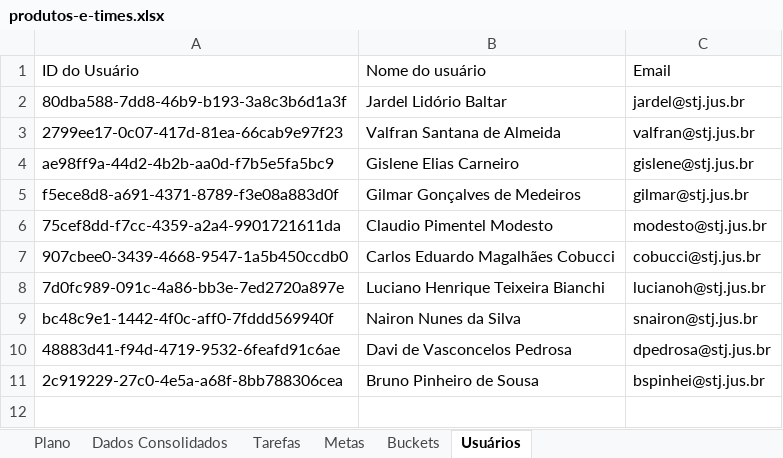
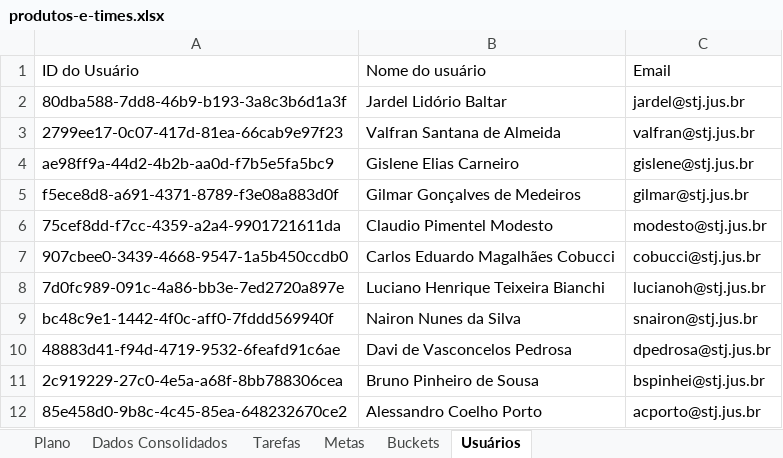
Before and after one commit to jardelbaltar/painel-demandas-cdes, an Excel workbook: produtos-e-times.xlsx, sheet Usuários, drawn as a sheet; values as stored, in another font and other column widths than the file's, no borders; the diff names each change by its address in the sheet, - before the commit and + after, or states it on an @@ line.

```diff
--- a/produtos-e-times.xlsx (sheet Usuários)
+++ b/produtos-e-times.xlsx (sheet Usuários)
+row 12: 85e458d0-9b8c-4c45-85ea-648232670ce2 | Alessandro Coelho Porto | acporto@stj.jus.br
```
Also changed, not shown: sheet Dados Consolidados, sheet Tarefas, sheet Buckets, sheet Plano.
